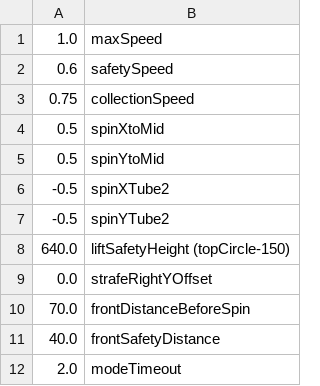
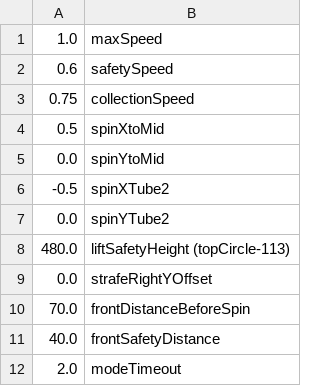
Before and after one commit to bwilfong2018/discobots, a CSV file: FIRST/2011/DiscoSlide_LSR/src/FTP/AutonTuning.csv, drawn as a sheet.

Commit message:
TurnController retuned for new drive train Hopefully fixed overwriting problem of DataLogger (teleop DataLog overwrote autonomous DataLog) Fixed Left wall/lane ranging decision-making Added beginning case to pass minibot platform More fixes in DoubleTubeAutonomous; to be tested tomorrow

```diff
--- a/FIRST/2011/DiscoSlide_LSR/src/FTP/AutonTuning.csv
+++ b/FIRST/2011/DiscoSlide_LSR/src/FTP/AutonTuning.csv
@@ -4,6 +4,6 @@
 0.5,spinXtoMid
-0.5,spinYtoMid
+0.0,spinYtoMid
 -0.5,spinXTube2
--0.5,spinYTube2
-640.0,liftSafetyHeight (topCircle-150)
+0.0,spinYTube2
+480.0,liftSafetyHeight (topCircle-113)
 0.0,strafeRightYOffset
```
Also changed, not shown: 5 other files.
